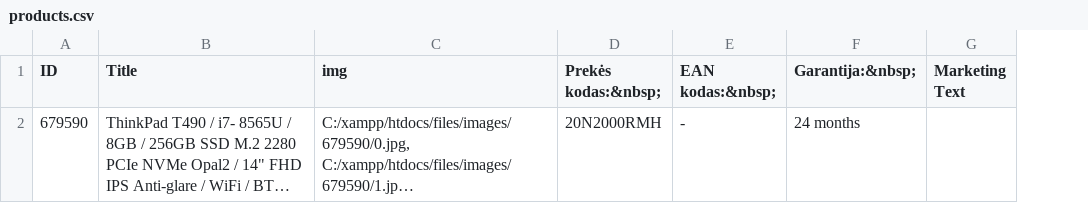
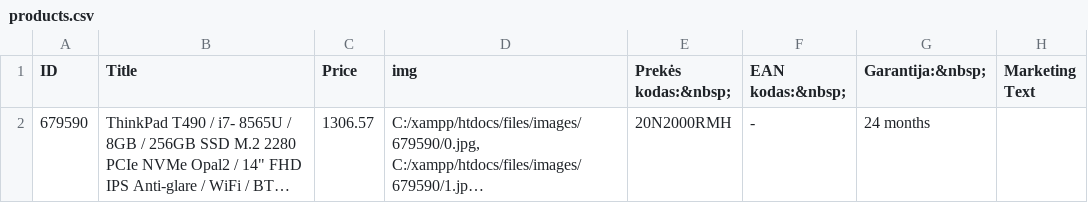
Before and after one commit to dqvidqs/Nupistronas_2000, a CSV file: files/rez/products.csv, drawn as a sheet; only a part is shown; long unchanged cells end in …; the diff names each change by its address in the sheet, - before the commit and + after, or states it on an @@ line.

```diff
--- a/files/rez/products.csv
+++ b/files/rez/products.csv
+column C (Price), row 2: 1306.57
```
Also changed, not shown: 6 other files.
